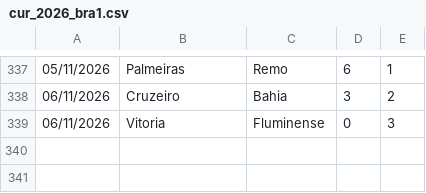
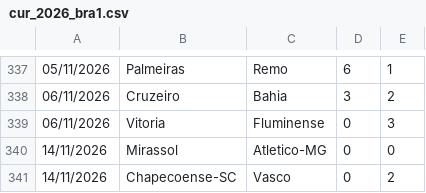
Before and after one commit to dodomiyake/scorecast, a CSV file: data/cur_2026_bra1.csv, drawn as a sheet; only a part is shown, gaps mark what is left out; the diff names each change by its address in the sheet, - before the commit and + after, or states it on an @@ line.

```diff
--- a/data/cur_2026_bra1.csv
+++ b/data/cur_2026_bra1.csv
+row 340: 14/11/2026 | Mirassol | Atletico-MG | 0 | 0
+row 341: 14/11/2026 | Chapecoense-SC | Vasco | 0 | 2
```
Also changed, not shown: data/cur_2627_mex1.csv, data/fixtures_odds.csv, 4 other files.
